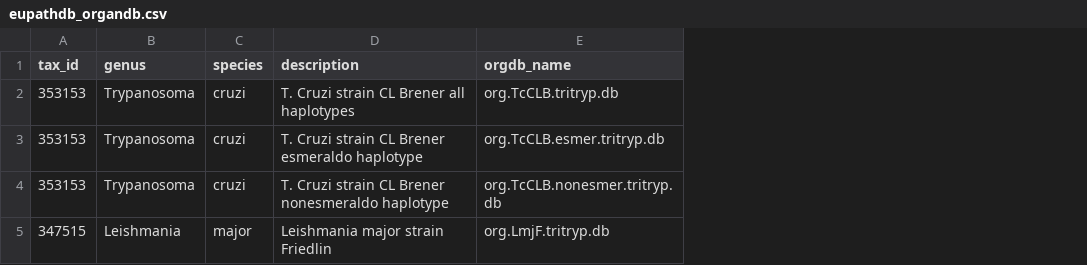
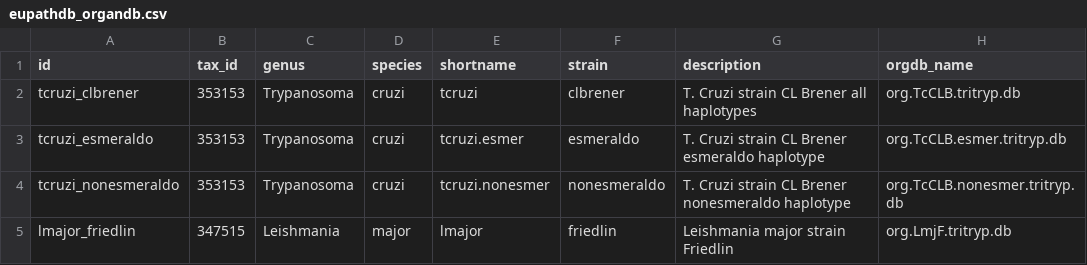
Before and after one commit to elsayed-lab/hpgltools, a CSV file: inst/eupathdb_organdb.csv, drawn as a sheet; only a part is shown; the diff names each change by its address in the sheet, - before the commit and + after, or states it on an @@ line.

Commit message:
working towards handling organismdbi in this.

```diff
--- a/inst/eupathdb_organdb.csv
+++ b/inst/eupathdb_organdb.csv
+column A (id), rows 2-5: tcruzi_clbrener | tcruzi_esmeraldo | tcruzi_nonesmeraldo | lmajor_friedlin
+column E (shortname), rows 2-5: tcruzi | tcruzi.esmer | tcruzi.nonesmer | lmajor
+column F (strain), rows 2-5: clbrener | esmeraldo | nonesmeraldo | friedlin
```
Also changed, not shown: 7 other files.
